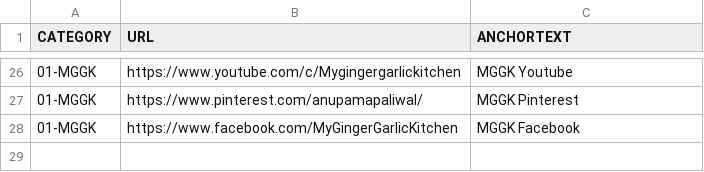
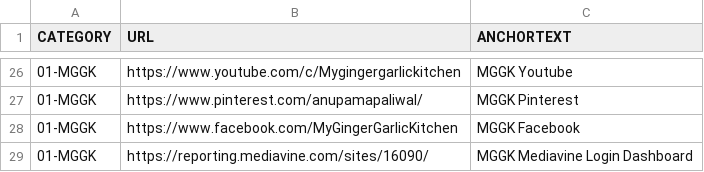
Before and after one commit to abhishek-paliwal/PROJECTS-REACTJS, a CSV file: app01-homepage/src/data/data_in/01-mggk.csv, drawn as a sheet; only a part is shown, gaps mark what is left out.

```diff
--- a/app01-homepage/src/data/data_in/01-mggk.csv
+++ b/app01-homepage/src/data/data_in/01-mggk.csv
@@ -28 +28,2 @@ CATEGORY;URL;ANCHORTEXT
 01-MGGK;https://www.facebook.com/MyGingerGarlicKitchen;MGGK Facebook
+01-MGGK;https://reporting.mediavine.com/sites/16090/;MGGK Mediavine Login Dashboard
```
Also changed, not shown: app01-homepage/src/data/data_out/combinedCategoryLinksData.csv, 3 other files.
